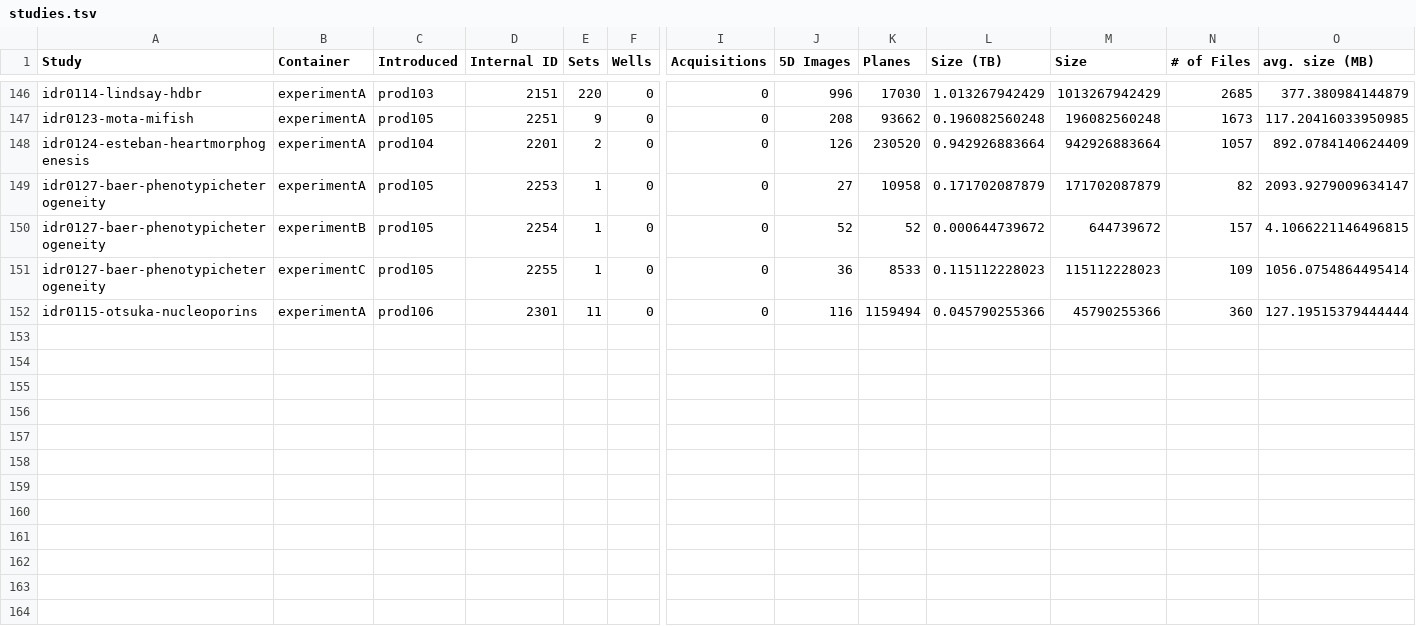
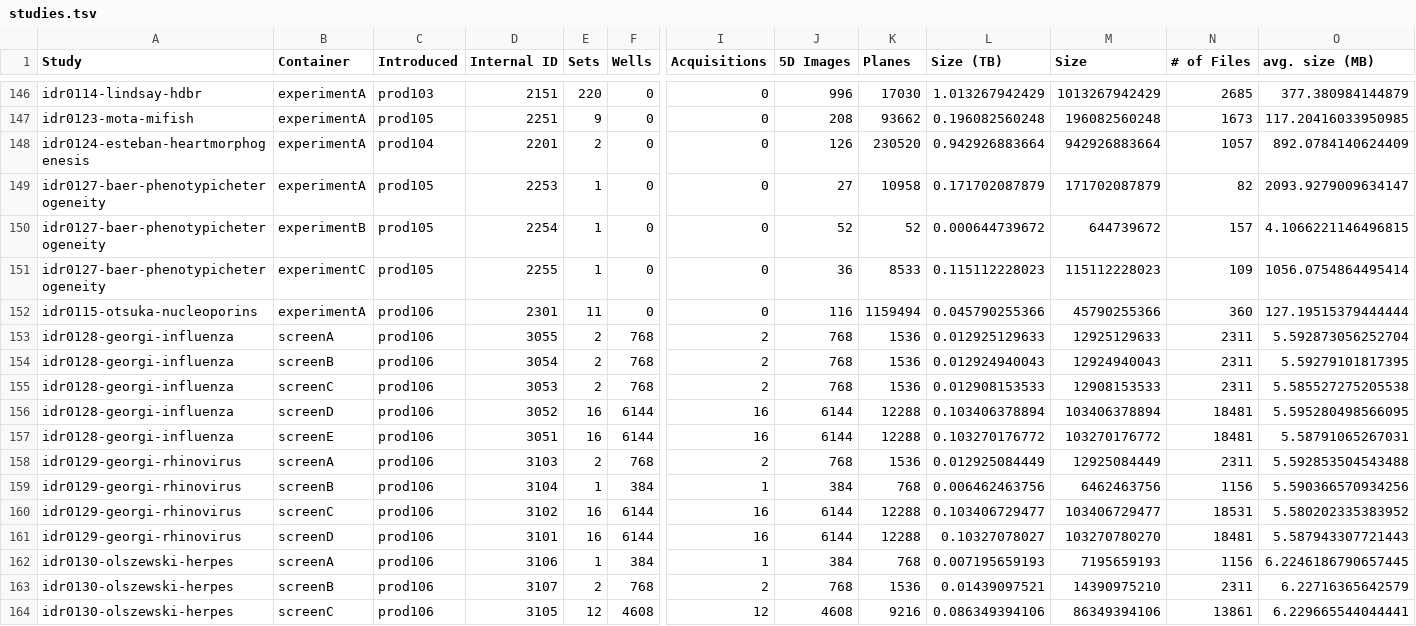
Before and after one commit to IDR/idr.openmicroscopy.org, a TSV file: _data/studies.tsv, drawn as a sheet; only a part is shown, gaps mark what is left out; rows hold the shown columns only; the diff names each change by its address in the sheet, - before the commit and + after, or states it on an @@ line.

Commit message:
Add stats for 128 129 130

```diff
--- a/_data/studies.tsv
+++ b/_data/studies.tsv
+row 153: idr0128-georgi-influenza | screenA | prod106 | 3055 | 2 | 768 | 2 | 768 | 1536 | 0.012925129633 | 12925129633 | 2311 | 5.592873056252704
+row 154: idr0128-georgi-influenza | screenB | prod106 | 3054 | 2 | 768 | 2 | 768 | 1536 | 0.012924940043 | 12924940043 | 2311 | 5.59279101817395
+row 155: idr0128-georgi-influenza | screenC | prod106 | 3053 | 2 | 768 | 2 | 768 | 1536 | 0.012908153533 | 12908153533 | 2311 | 5.585527275205538
+row 156: idr0128-georgi-influenza | screenD | prod106 | 3052 | 16 | 6144 | 16 | 6144 | 12288 | 0.103406378894 | 103406378894 | 18481 | 5.595280498566095
+row 157: idr0128-georgi-influenza | screenE | prod106 | 3051 | 16 | 6144 | 16 | 6144 | 12288 | 0.103270176772 | 103270176772 | 18481 | 5.58791065267031
+row 158: idr0129-georgi-rhinovirus | screenA | prod106 | 3103 | 2 | 768 | 2 | 768 | 1536 | 0.012925084449 | 12925084449 | 2311 | 5.592853504543488
+row 159: idr0129-georgi-rhinovirus | screenB | prod106 | 3104 | 1 | 384 | 1 | 384 | 768 | 0.006462463756 | 6462463756 | 1156 | 5.590366570934256
+row 160: idr0129-georgi-rhinovirus | screenC | prod106 | 3102 | 16 | 6144 | 16 | 6144 | 12288 | 0.103406729477 | 103406729477 | 18531 | 5.580202335383952
+row 161: idr0129-georgi-rhinovirus | screenD | prod106 | 3101 | 16 | 6144 | 16 | 6144 | 12288 | 0.10327078027 | 103270780270 | 18481 | 5.587943307721443
+row 162: idr0130-olszewski-herpes | screenA | prod106 | 3106 | 1 | 384 | 1 | 384 | 768 | 0.007195659193 | 7195659193 | 1156 | 6.2246186790657445
+row 163: idr0130-olszewski-herpes | screenB | prod106 | 3107 | 2 | 768 | 2 | 768 | 1536 | 0.01439097521 | 14390975210 | 2311 | 6.22716365642579
+row 164: idr0130-olszewski-herpes | screenC | prod106 | 3105 | 12 | 4608 | 12 | 4608 | 9216 | 0.086349394106 | 86349394106 | 13861 | 6.229665544044441
```
